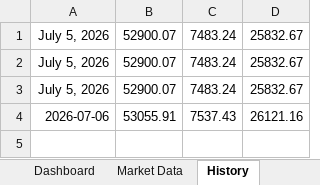
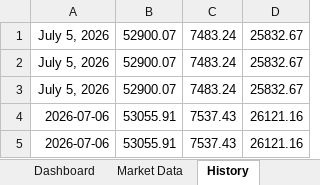
Before and after one commit to artsingletary/Financial_Dashboard, an Excel workbook: Financial Dashboard.xlsx, sheet History, drawn as a sheet; values as stored, in another font and other column widths than the file's, no borders; the diff names each change by its address in the sheet, - before the commit and + after, or states it on an @@ line.

```diff
--- a/Financial Dashboard.xlsx (sheet History)
+++ b/Financial Dashboard.xlsx (sheet History)
+row 5: 2026-07-06 | 53055.91 | 7537.43 | 26121.16
```
Also changed, not shown: sheet Activity Log, sheet Dashboard.
